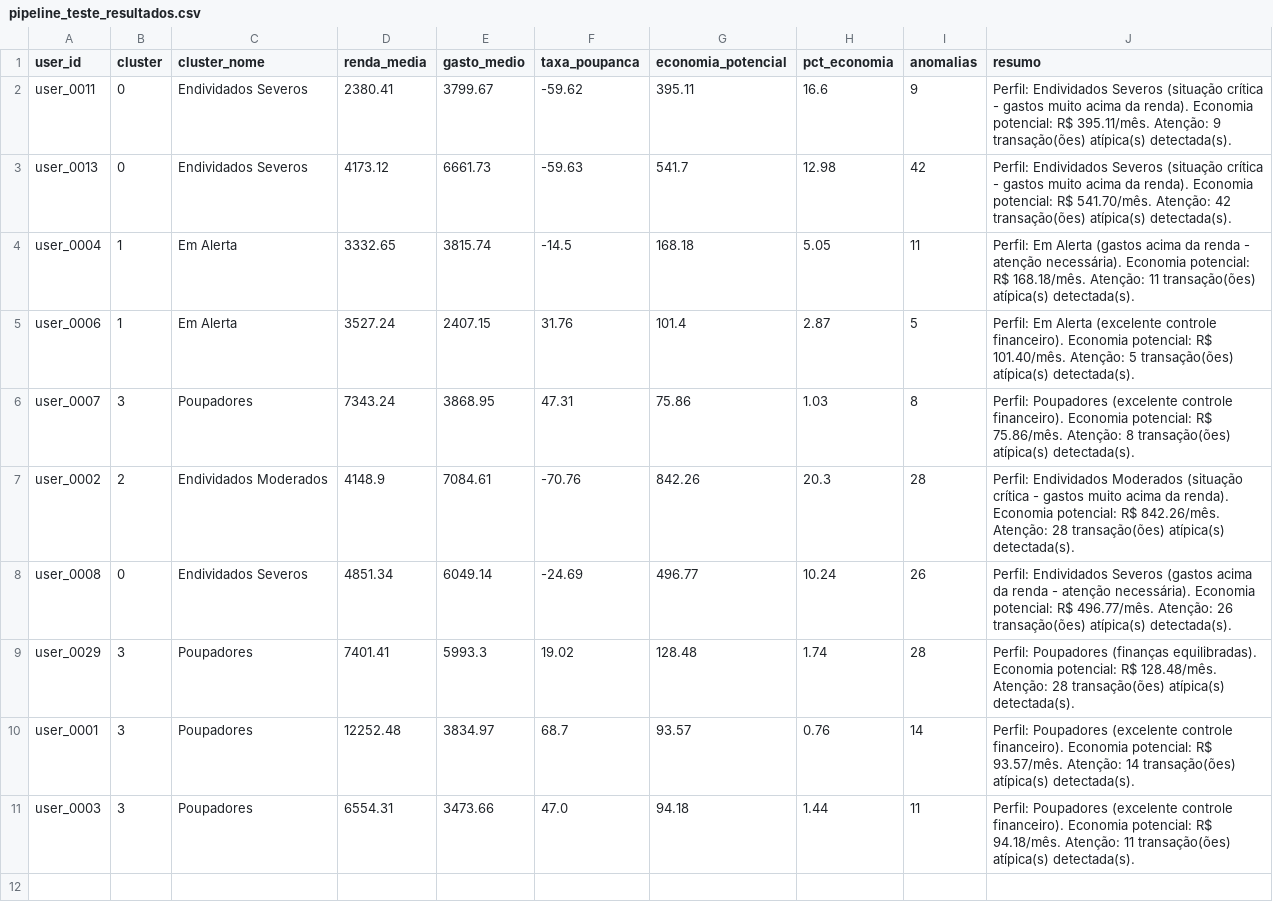
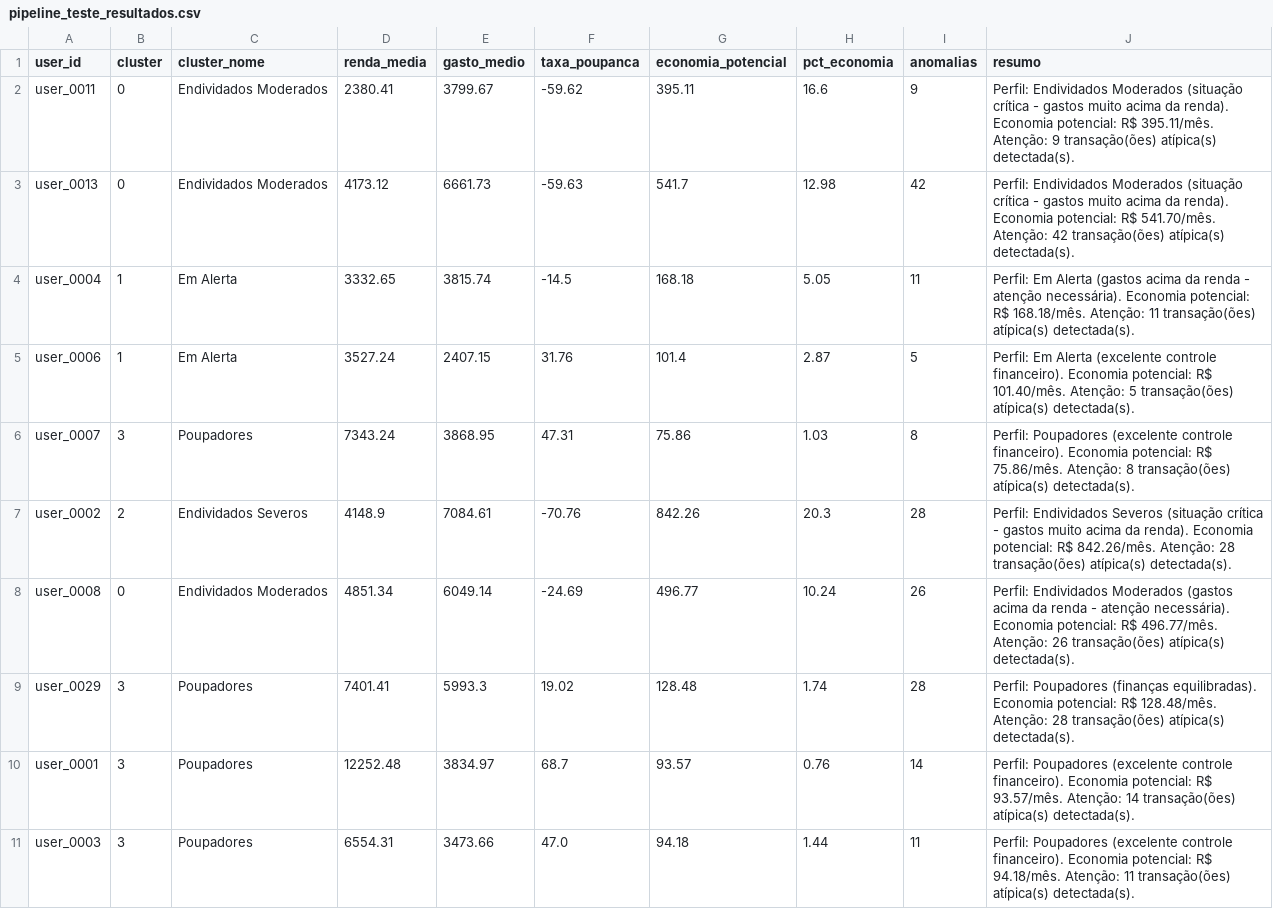
Before and after one commit to cezinha/economiza-ia, a CSV file: outputs/pipeline_teste_resultados.csv, drawn as a sheet.

Commit message:
fix issue divergence between Severos and Moderados

```diff
--- a/outputs/pipeline_teste_resultados.csv
+++ b/outputs/pipeline_teste_resultados.csv
@@ -1,4 +1,4 @@
 user_id,cluster,cluster_nome,renda_media,gasto_medio,taxa_poupanca,economia_potencial,pct_economia,anomalias,resumo
-user_0011,0,Endividados Severos,2380.41,3799.67,-59.62,395.11,16.6,9,Perfil: Endividados Severos (situação crítica - gastos muito acima da renda). Economia potencial: R$ 395.11/mês. Atenção: 9 transação(ões) atípica(s) detectada(s).
-user_0013,0,Endividados Severos,4173.12,6661.73,-59.63,541.7,12.98,42,Perfil: Endividados Severos (situação crítica - gastos muito acima da renda). Economia potencial: R$ 541.70/mês. Atenção: 42 transação(ões) atípica(s) detectada(s).
+user_0011,0,Endividados Moderados,2380.41,3799.67,-59.62,395.11,16.6,9,Perfil: Endividados Moderados (situação crítica - gastos muito acima da renda). Economia potencial: R$ 395.11/mês. Atenção: 9 transação(ões) atípica(s) detectada(s).
+user_0013,0,Endividados Moderados,4173.12,6661.73,-59.63,541.7,12.98,42,Perfil: Endividados Moderados (situação crítica - gastos muito acima da renda). Economia potencial: R$ 541.70/mês. Atenção: 42 transação(ões) atípica(s) detectada(s).
 user_0004,1,Em Alerta,3332.65,3815.74,-14.5,168.18,5.05,11,Perfil: Em Alerta (gastos acima da renda - atenção necessária). Economia potencial: R$ 168.18/mês. Atenção: 11 transação(ões) atípica(s) detectada(s).
@@ -6,4 +6,4 @@ user_0006,1,Em Alerta,3527.24,2407.15,31.76,101.4,2.87,5,Perfil: Em Alerta (exce
 user_0007,3,Poupadores,7343.24,3868.95,47.31,75.86,1.03,8,Perfil: Poupadores (excelente controle financeiro). Economia potencial: R$ 75.86/mês. Atenção: 8 transação(ões) atípica(s) detectada(s).
-user_0002,2,Endividados Moderados,4148.9,7084.61,-70.76,842.26,20.3,28,Perfil: Endividados Moderados (situação crítica - gastos muito acima da renda). Economia potencial: R$ 842.26/mês. Atenção: 28 transação(ões) atípica(s) detectada(s).
-user_0008,0,Endividados Severos,4851.34,6049.14,-24.69,496.77,10.24,26,Perfil: Endividados Severos (gastos acima da renda - atenção necessária). Economia potencial: R$ 496.77/mês. Atenção: 26 transação(ões) atípica(s) detectada(s).
+user_0002,2,Endividados Severos,4148.9,7084.61,-70.76,842.26,20.3,28,Perfil: Endividados Severos (situação crítica - gastos muito acima da renda). Economia potencial: R$ 842.26/mês. Atenção: 28 transação(ões) atípica(s) detectada(s).
+user_0008,0,Endividados Moderados,4851.34,6049.14,-24.69,496.77,10.24,26,Perfil: Endividados Moderados (gastos acima da renda - atenção necessária). Economia potencial: R$ 496.77/mês. Atenção: 26 transação(ões) atípica(s) detectada(s).
 user_0029,3,Poupadores,7401.41,5993.3,19.02,128.48,1.74,28,Perfil: Poupadores (finanças equilibradas). Economia potencial: R$ 128.48/mês. Atenção: 28 transação(ões) atípica(s) detectada(s).
```
Also changed, not shown: 11 other files.
